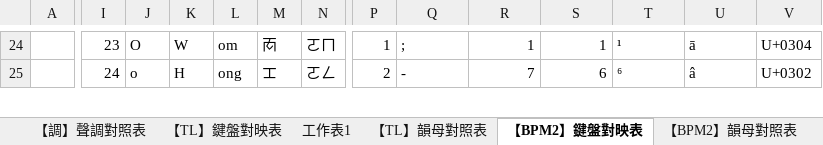
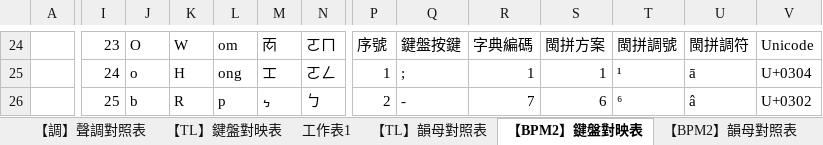
Before and after one commit to AlanJui/rime-tlpa, an Excel workbook: docs/100_鍵盤按鍵與編碼對映.xlsx, sheet 【BPM2】鍵盤對映表, drawn as a sheet; only a part is shown, gaps mark what is left out; values as stored, in another font and other column widths than the file's, no cell formats; addresses are those after the commit; rows hold the shown columns only; the diff covers the shown part only; the diff names each change by its address in the sheet, - before the commit and + after, or states it on an @@ line.

```diff
--- a/docs/100_鍵盤按鍵與編碼對映.xlsx (sheet 【BPM2】鍵盤對映表)
+++ b/docs/100_鍵盤按鍵與編碼對映.xlsx (sheet 【BPM2】鍵盤對映表)
-P24: 1
+P24: 序號
-Q24: ;
+Q24: 鍵盤按鍵
-R24: 1
+R24: 字典編碼
-S24: 1
+S24: 閩拼方案
-T24: ¹
+T24: 閩拼調號
-U24: ā
+U24: 閩拼調符
-V24: U+0304
+V24: Unicode
+row 25:  | 24 | o | H | ong | ㆲ | ㄛㄥ | 1 | ; | 1 | 1 | ¹ | ā | U+0304
-I26: 24
+I26: 25
-J26: o
+J26: b
-K26: H
+K26: R
-L26: ong
+L26: p
-M26: ㆲ
+M26: ㆴ
-N26: ㄛㄥ
+N26: ㄅ
```
Also changed, not shown: 3 added rows, 3 removed rows and 213 edited cells elsewhere in this sheet, sheet 【TL】鍵盤對映表, cell formats, formulas that keep their value, 4 other files.
